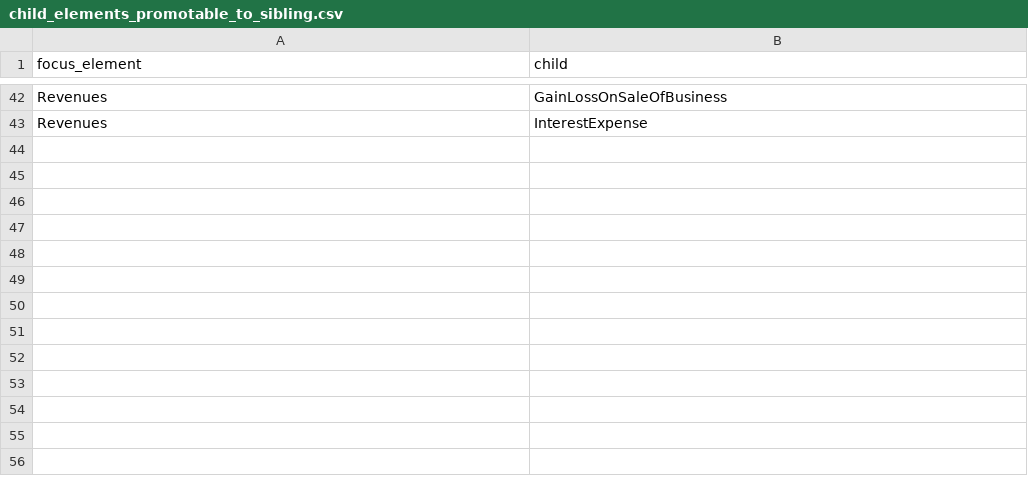
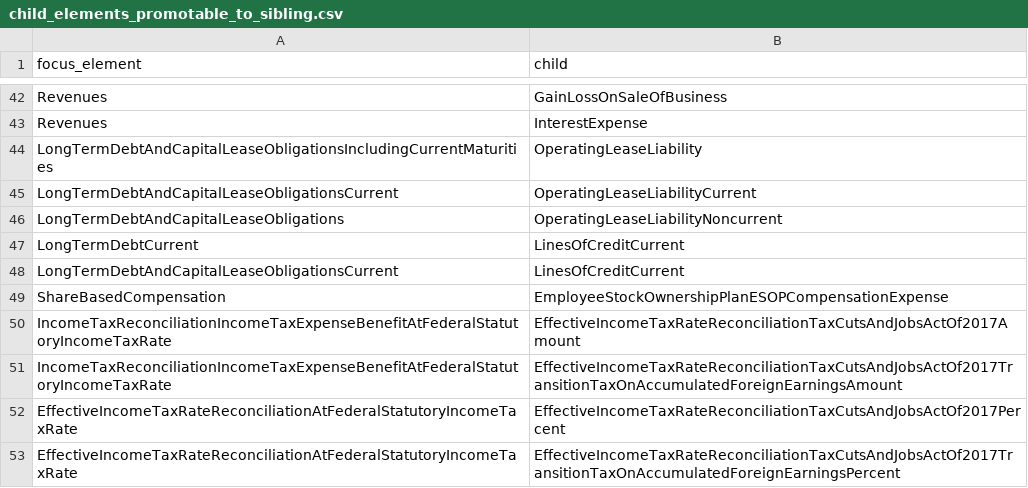
Before and after one commit to DataQualityCommittee/dqc_us_rules, a CSV file: dqc_us_rules/resources/DQC_US_0081/child_elements_promotable_to_sibling.csv, drawn as a sheet; only a part is shown, gaps mark what is left out; the diff names each change by its address in the sheet, - before the commit and + after, or states it on an @@ line.

```diff
--- a/dqc_us_rules/resources/DQC_US_0081/child_elements_promotable_to_sibling.csv
+++ b/dqc_us_rules/resources/DQC_US_0081/child_elements_promotable_to_sibling.csv
+row 44: LongTermDebtAndCapitalLeaseObligationsIncludingCurrentMaturities | OperatingLeaseLiability
+row 45: LongTermDebtAndCapitalLeaseObligationsCurrent | OperatingLeaseLiabilityCurrent
+row 46: LongTermDebtAndCapitalLeaseObligations | OperatingLeaseLiabilityNoncurrent
+row 47: LongTermDebtCurrent | LinesOfCreditCurrent
+row 48: LongTermDebtAndCapitalLeaseObligationsCurrent | LinesOfCreditCurrent
+row 49: ShareBasedCompensation | EmployeeStockOwnershipPlanESOPCompensationExpense
+row 50: IncomeTaxReconciliationIncomeTaxExpenseBenefitAtFederalStatutoryIncomeTaxRate | EffectiveIncomeTaxRateReconciliationTaxCutsAndJobsActOf2017Amount
+row 51: IncomeTaxReconciliationIncomeTaxExpenseBenefitAtFederalStatutoryIncomeTaxRate | EffectiveIncomeTaxRateReconciliationTaxCutsAndJobsActOf2017TransitionTaxOnAccumulatedForeignEarningsAmount
+row 52: EffectiveIncomeTaxRateReconciliationAtFederalStatutoryIncomeTaxRate | EffectiveIncomeTaxRateReconciliationTaxCutsAndJobsActOf2017Percent
+row 53: EffectiveIncomeTaxRateReconciliationAtFederalStatutoryIncomeTaxRate | EffectiveIncomeTaxRateReconciliationTaxCutsAndJobsActOf2017TransitionTaxOnAccumulatedForeignEarningsPercent
```
Also changed, not shown: dqc_us_rules/resources/DQC_US_0081/siblings_demotable_to_child.csv, 33 other files.
